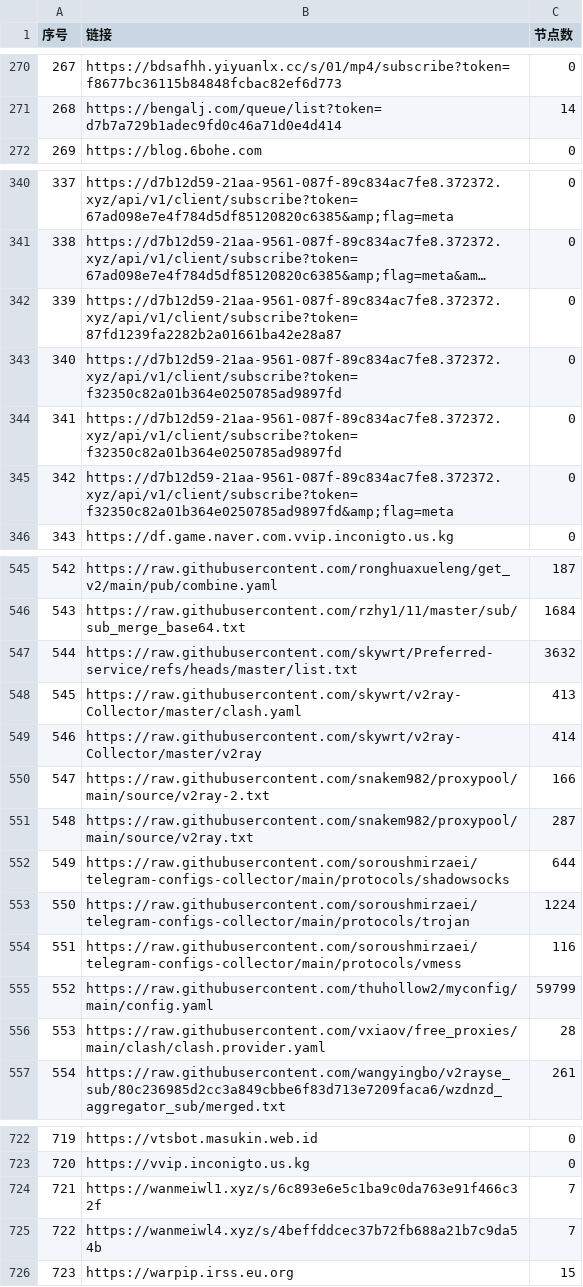
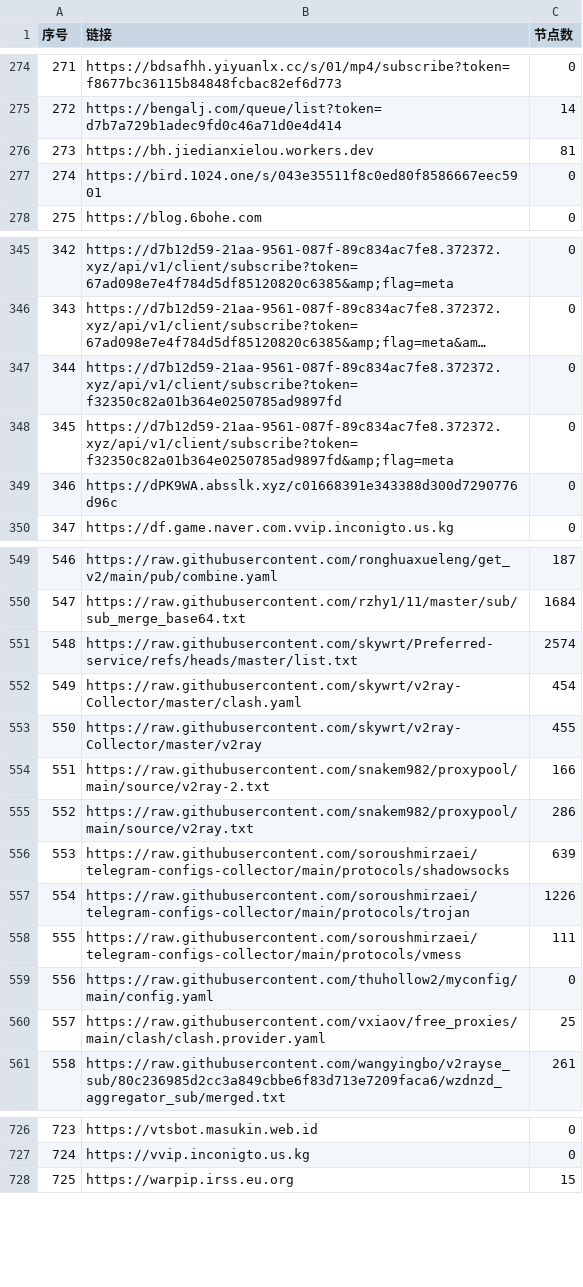
Before and after one commit to lcq61871/NoMoreWalls, a CSV file: list_result.csv, drawn as a sheet; only a part is shown, gaps mark what is left out; long unchanged cells end in …; removed rows and columns are numbered as before the commit, all else as after; the diff covers the shown part only; the diff names each change by its address in the sheet, - before the commit and + after, or states it on an @@ line.

```diff
--- a/list_result.csv
+++ b/list_result.csv
@@ column A (序号) renumbered between rows 199 and 830 @@
+row 276: 273 | https://bh.jiedianxielou.workers.dev | 81
+row 277: 274 | https://bird.1024.one/s/043e35511f8c0ed80f8586667eec5901 | 0
-row 342: 339 | https://d7b12d59-21aa-9561-087f-89c834ac7fe8.372372.xyz/api/v1/client/subscribe?token=87fd1239fa2282b2a01661ba42e28a87 | 0
-row 343: 340 | https://d7b12d59-21aa-9561-087f-89c834ac7fe8.372372.xyz/api/v1/client/subscribe?token=f32350c82a01b364e0250785ad9897fd | 0
+row 349: 346 | https://dPK9WA.absslk.xyz/c01668391e343388d300d7290776d96c | 0
-C551 (节点数): 3632
+C551 (节点数): 2574
-C552 (节点数): 413
+C552 (节点数): 454
-C553 (节点数): 414
+C553 (节点数): 455
-C555 (节点数): 287
+C555 (节点数): 286
-C556 (节点数): 644
+C556 (节点数): 639
-C557 (节点数): 1224
+C557 (节点数): 1226
-C558 (节点数): 116
+C558 (节点数): 111
-C559 (节点数): 59799
+C559 (节点数): 0
-C560 (节点数): 28
+C560 (节点数): 25
-row 724: 721 | https://wanmeiwl1.xyz/s/6c893e6e5c1ba9c0da763e91f466c32f | 7
-row 725: 722 | https://wanmeiwl4.xyz/s/4beffddcec37b72fb688a21b7c9da54b | 7
```
Also changed, not shown: 6 added rows, 3 removed rows and 43 edited cells elsewhere in this file, 53 other files.
